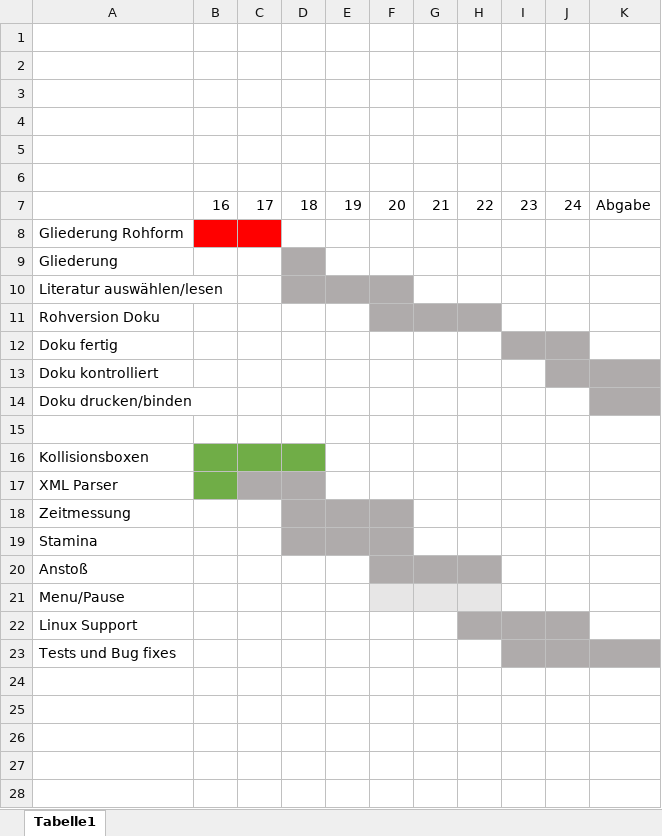
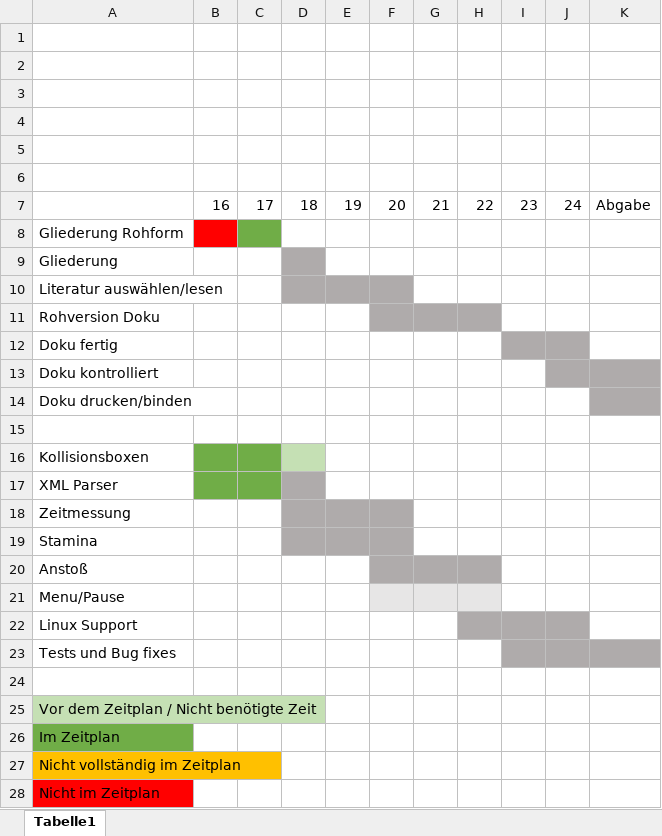
Before and after one commit to RocketRider/UnrealCup, an Excel workbook: doc/UnrealCup_Meilensteinplan_Sem6.xlsx, sheet Tabelle1, drawn as a sheet; values as stored, in another font and other column widths than the file's, no borders; the diff names each change by its address in the sheet, - before the commit and + after, or states it on an @@ line.

Commit message:
Meilensteinplan...

```diff
--- a/doc/UnrealCup_Meilensteinplan_Sem6.xlsx (sheet Tabelle1)
+++ b/doc/UnrealCup_Meilensteinplan_Sem6.xlsx (sheet Tabelle1)
-C8 fill: #FF0000
+C8 fill: #70AD47
-D16 fill: #70AD47
+D16 fill: #C5E0B4
-C17 fill: #AFABAB
+C17 fill: #70AD47
+row 24: (empty)
+row 25: Vor dem Zeitplan / Nicht benötigte Zeit
+row 26: Im Zeitplan
+row 27: Nicht vollständig im Zeitplan
+row 28: Nicht im Zeitplan
```
